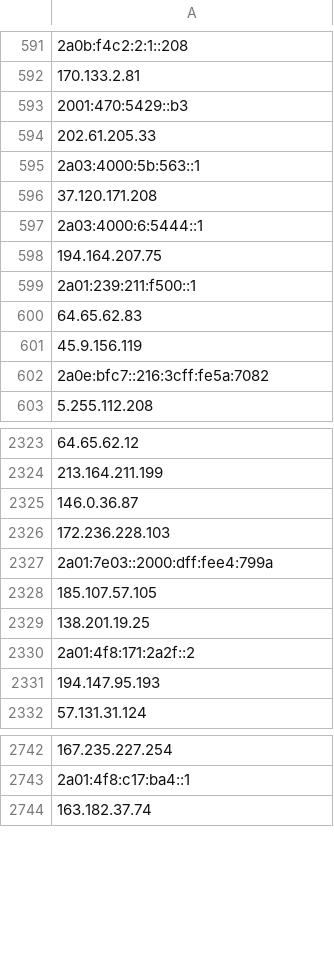
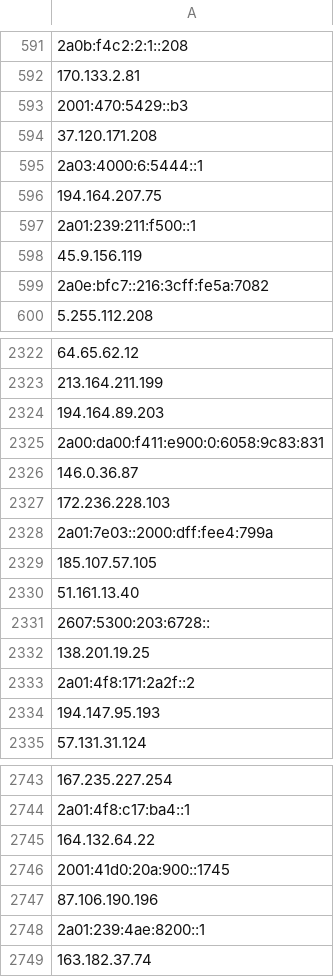
Before and after one commit to bhardwajRahul/awesome-lists, a CSV file: Lists/TOR/only_tor_guard_nodes_IP_list.csv, drawn as a sheet; only a part is shown, gaps mark what is left out; removed rows and columns are numbered as before the commit, all else as after; the diff covers the shown part only; the diff names each change by its address in the sheet, - before the commit and + after, or states it on an @@ line.

```diff
--- a/Lists/TOR/only_tor_guard_nodes_IP_list.csv
+++ b/Lists/TOR/only_tor_guard_nodes_IP_list.csv
-row 594: 202.61.205.33
-row 595: 2a03:4000:5b:563::1
-row 600: 64.65.62.83
+row 2324: 194.164.89.203
+row 2325: 2a00:da00:f411:e900:0:6058:9c83:831
+row 2330: 51.161.13.40
+row 2331: 2607:5300:203:6728::
+row 2745: 164.132.64.22
+row 2746: 2001:41d0:20a:900::1745
+row 2747: 87.106.190.196
+row 2748: 2a01:239:4ae:8200::1
```
Also changed, not shown: 50 added rows and 59 removed rows elsewhere in this file, Lists/TOR/only_tor_exit_nodes_IP_list.csv, 1 other file.
